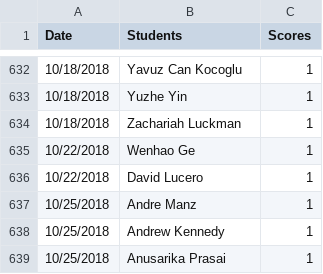
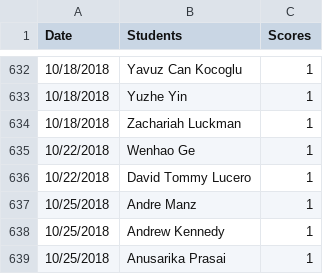
Before and after one commit to iDataVisualizationLab/CS4352_Fall2018, a CSV file: testJS/data/participations.csv, drawn as a sheet; only a part is shown, gaps mark what is left out.

Commit message:
part 10/30 correction

```diff
--- a/testJS/data/participations.csv
+++ b/testJS/data/participations.csv
@@ -635,3 +635,3 @@ Date,Students,Scores
 10/22/2018,Wenhao Ge,1
-10/22/2018,David Lucero,1
+10/22/2018,David Tommy Lucero,1
 10/25/2018,Andre Manz,1
```
